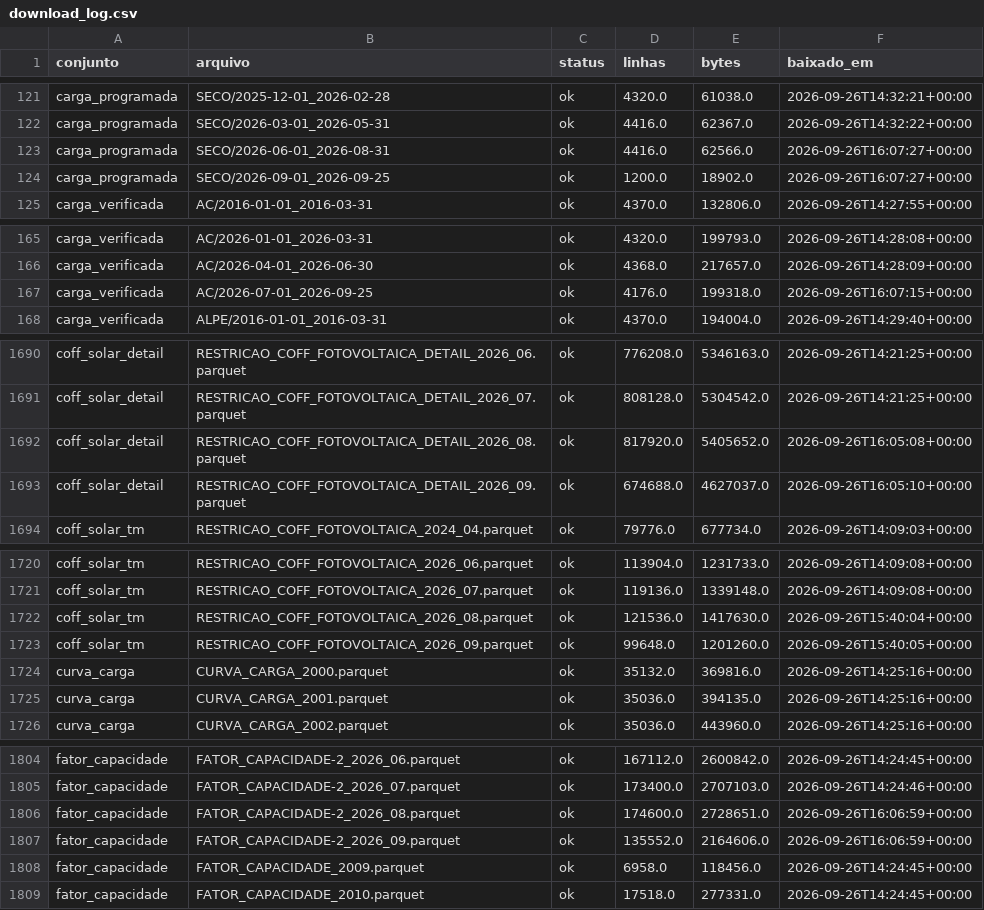
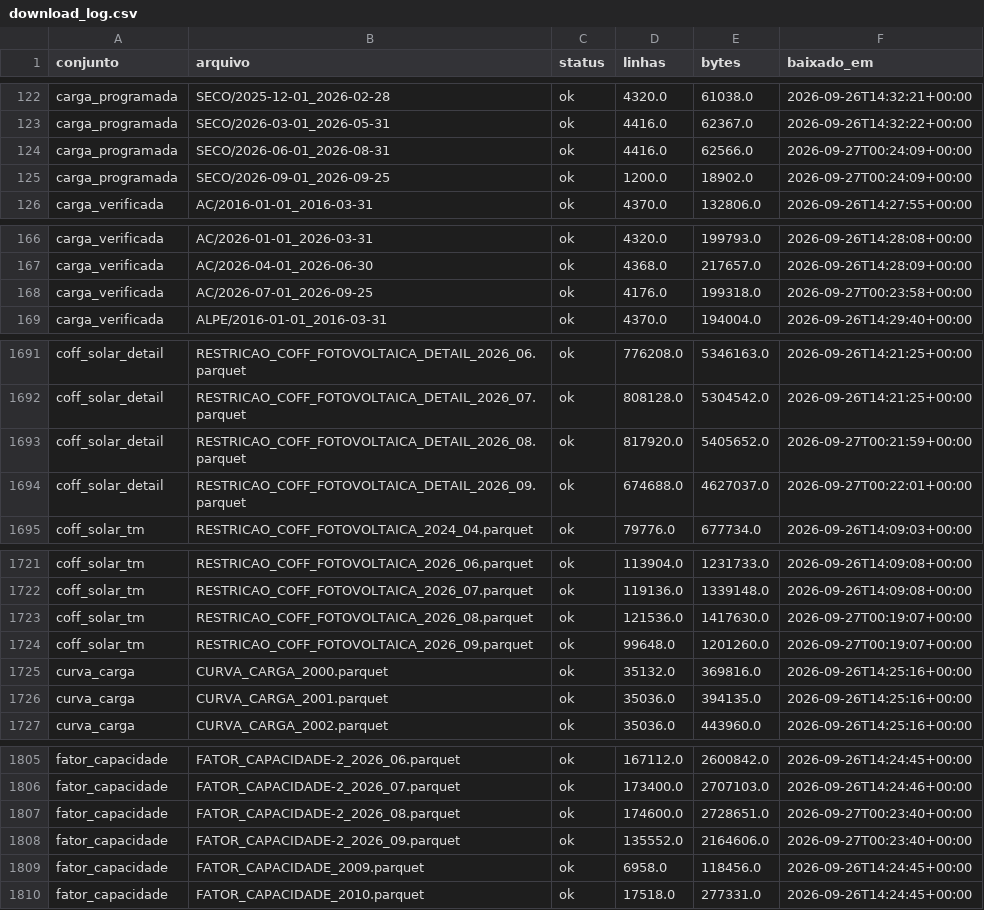
Before and after one commit to Hackathon-IA-2026/solucoes-grupo-24, a CSV file: docs/reports/download_log.csv, drawn as a sheet; only a part is shown, gaps mark what is left out; the diff covers the shown part only.

```diff
--- a/docs/reports/download_log.csv
+++ b/docs/reports/download_log.csv
@@ -122,4 +123,4 @@ carga_programada,SECO/2025-12-01_2026-02-28,ok,4320.0,61038.0,2026-09-26T14:32:2
 carga_programada,SECO/2026-03-01_2026-05-31,ok,4416.0,62367.0,2026-09-26T14:32:22+00:00
-carga_programada,SECO/2026-06-01_2026-08-31,ok,4416.0,62566.0,2026-09-26T16:07:27+00:00
-carga_programada,SECO/2026-09-01_2026-09-25,ok,1200.0,18902.0,2026-09-26T16:07:27+00:00
+carga_programada,SECO/2026-06-01_2026-08-31,ok,4416.0,62566.0,2026-09-27T00:24:09+00:00
+carga_programada,SECO/2026-09-01_2026-09-25,ok,1200.0,18902.0,2026-09-27T00:24:09+00:00
 carga_verificada,AC/2016-01-01_2016-03-31,ok,4370.0,132806.0,2026-09-26T14:27:55+00:00
@@ -166,3 +167,3 @@ carga_verificada,AC/2026-01-01_2026-03-31,ok,4320.0,199793.0,2026-09-26T14:28:08
 carga_verificada,AC/2026-04-01_2026-06-30,ok,4368.0,217657.0,2026-09-26T14:28:09+00:00
-carga_verificada,AC/2026-07-01_2026-09-25,ok,4176.0,199318.0,2026-09-26T16:07:15+00:00
+carga_verificada,AC/2026-07-01_2026-09-25,ok,4176.0,199318.0,2026-09-27T00:23:58+00:00
 carga_verificada,ALPE/2016-01-01_2016-03-31,ok,4370.0,194004.0,2026-09-26T14:29:40+00:00
@@ -1691,4 +1692,4 @@ coff_solar_detail,RESTRICAO_COFF_FOTOVOLTAICA_DETAIL_2026_06.parquet,ok,776208.0
 coff_solar_detail,RESTRICAO_COFF_FOTOVOLTAICA_DETAIL_2026_07.parquet,ok,808128.0,5304542.0,2026-09-26T14:21:25+00:00
-coff_solar_detail,RESTRICAO_COFF_FOTOVOLTAICA_DETAIL_2026_08.parquet,ok,817920.0,5405652.0,2026-09-26T16:05:08+00:00
-coff_solar_detail,RESTRICAO_COFF_FOTOVOLTAICA_DETAIL_2026_09.parquet,ok,674688.0,4627037.0,2026-09-26T16:05:10+00:00
+coff_solar_detail,RESTRICAO_COFF_FOTOVOLTAICA_DETAIL_2026_08.parquet,ok,817920.0,5405652.0,2026-09-27T00:21:59+00:00
+coff_solar_detail,RESTRICAO_COFF_FOTOVOLTAICA_DETAIL_2026_09.parquet,ok,674688.0,4627037.0,2026-09-27T00:22:01+00:00
 coff_solar_tm,RESTRICAO_COFF_FOTOVOLTAICA_2024_04.parquet,ok,79776.0,677734.0,2026-09-26T14:09:03+00:00
@@ -1721,4 +1722,4 @@ coff_solar_tm,RESTRICAO_COFF_FOTOVOLTAICA_2026_06.parquet,ok,113904.0,1231733.0,
 coff_solar_tm,RESTRICAO_COFF_FOTOVOLTAICA_2026_07.parquet,ok,119136.0,1339148.0,2026-09-26T14:09:08+00:00
-coff_solar_tm,RESTRICAO_COFF_FOTOVOLTAICA_2026_08.parquet,ok,121536.0,1417630.0,2026-09-26T15:40:04+00:00
-coff_solar_tm,RESTRICAO_COFF_FOTOVOLTAICA_2026_09.parquet,ok,99648.0,1201260.0,2026-09-26T15:40:05+00:00
+coff_solar_tm,RESTRICAO_COFF_FOTOVOLTAICA_2026_08.parquet,ok,121536.0,1417630.0,2026-09-27T00:19:07+00:00
+coff_solar_tm,RESTRICAO_COFF_FOTOVOLTAICA_2026_09.parquet,ok,99648.0,1201260.0,2026-09-27T00:19:07+00:00
 curva_carga,CURVA_CARGA_2000.parquet,ok,35132.0,369816.0,2026-09-26T14:25:16+00:00
@@ -1805,4 +1806,4 @@ fator_capacidade,FATOR_CAPACIDADE-2_2026_06.parquet,ok,167112.0,2600842.0,2026-0
 fator_capacidade,FATOR_CAPACIDADE-2_2026_07.parquet,ok,173400.0,2707103.0,2026-09-26T14:24:46+00:00
-fator_capacidade,FATOR_CAPACIDADE-2_2026_08.parquet,ok,174600.0,2728651.0,2026-09-26T16:06:59+00:00
-fator_capacidade,FATOR_CAPACIDADE-2_2026_09.parquet,ok,135552.0,2164606.0,2026-09-26T16:06:59+00:00
+fator_capacidade,FATOR_CAPACIDADE-2_2026_08.parquet,ok,174600.0,2728651.0,2026-09-27T00:23:40+00:00
+fator_capacidade,FATOR_CAPACIDADE-2_2026_09.parquet,ok,135552.0,2164606.0,2026-09-27T00:23:40+00:00
 fator_capacidade,FATOR_CAPACIDADE_2009.parquet,ok,6958.0,118456.0,2026-09-26T14:24:45+00:00
```
Also changed, not shown: 2 added rows and 56 edited cells elsewhere in this file, docs/reports/download_sanidade.csv, docs/reports/mapeamento_fechamento.csv, 4 other files.
